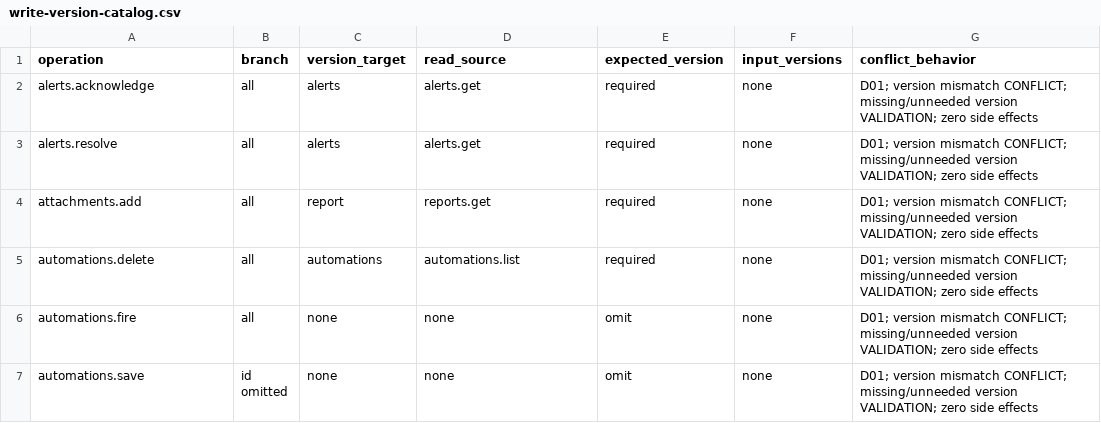
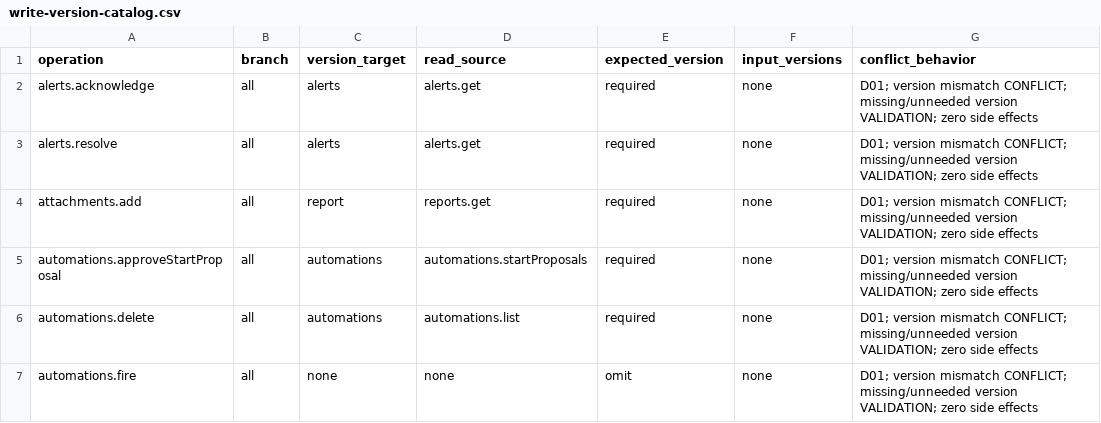
Before and after one commit to Aquarius0715/AC-Project, a CSV file: docs/02-design/write-version-catalog.csv, drawn as a sheet; only a part is shown; the shorter side is filled out with more unchanged rows.

```diff
--- a/docs/02-design/write-version-catalog.csv
+++ b/docs/02-design/write-version-catalog.csv
@@ -4,2 +4,3 @@ alerts.resolve,all,alerts,alerts.get,required,none,D01; version mismatch CONFLIC
 attachments.add,all,report,reports.get,required,none,D01; version mismatch CONFLICT; missing/unneeded version VALIDATION; zero side effects
+automations.approveStartProposal,all,automations,automations.startProposals,required,none,D01; version mismatch CONFLICT; missing/unneeded version VALIDATION; zero side effects
 automations.delete,all,automations,automations.list,required,none,D01; version mismatch CONFLICT; missing/unneeded version VALIDATION; zero side effects
```
Also changed, not shown: docs/02-design/operation-catalog.csv, docs/02-design/operation-persistence-map.csv, 45 other files.
